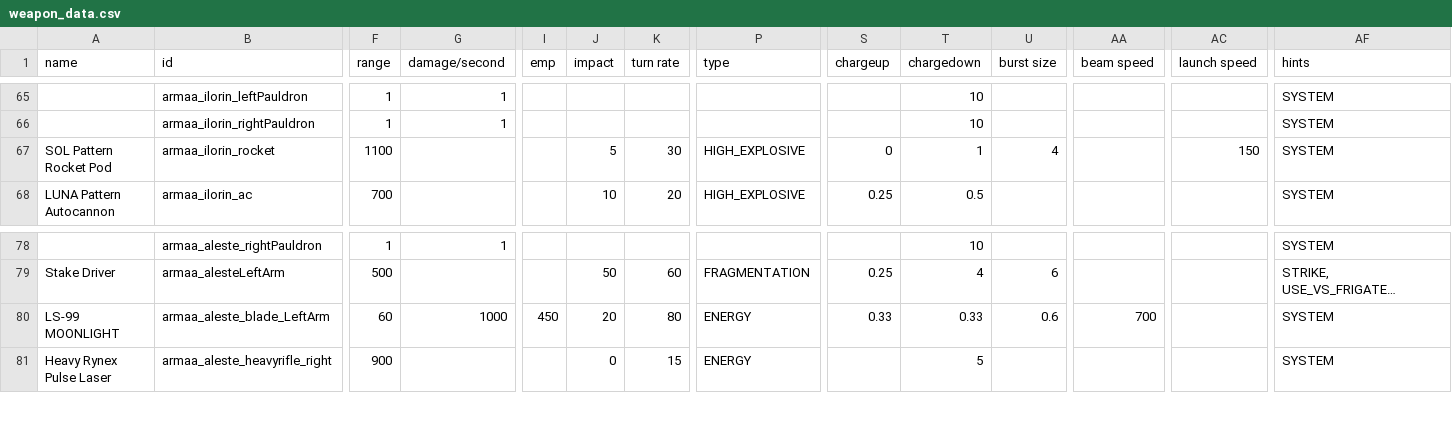
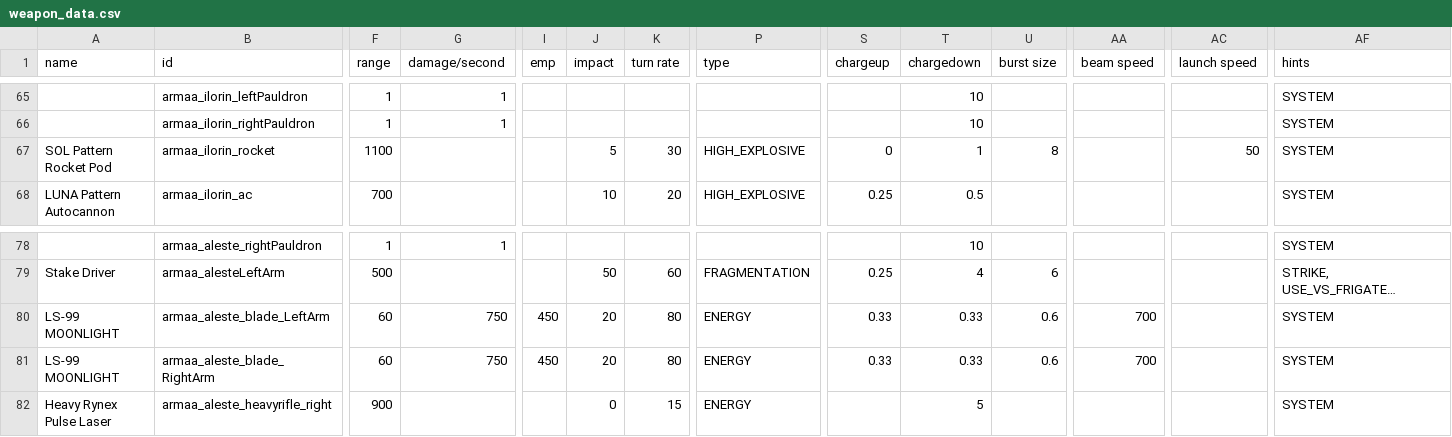
Before and after one commit to gomarz/SS-armaa, a CSV file: data/weapons/weapon_data.csv, drawn as a sheet; only a part is shown, gaps mark what is left out; long unchanged cells end in …; rows hold the shown columns only; the diff names each change by its address in the sheet, - before the commit and + after, or states it on an @@ line.

```diff
--- a/data/weapons/weapon_data.csv
+++ b/data/weapons/weapon_data.csv
-U67 (burst size): 4
+U67 (burst size): 8
-AC67 (launch speed): 150
+AC67 (launch speed): 50
-G80 (damage/second): 1000
+G80 (damage/second): 750
+row 81: LS-99 MOONLIGHT | armaa_aleste_blade_RightArm | 60 | 750 | 450 | 20 | 80 | ENERGY | 0.33 | 0.33 | 0.6 | 700 |  | SYSTEM
```
Also changed, not shown: data/hullmods/hull_mods.csv, data/strings/descriptions.csv, 7 other files.
